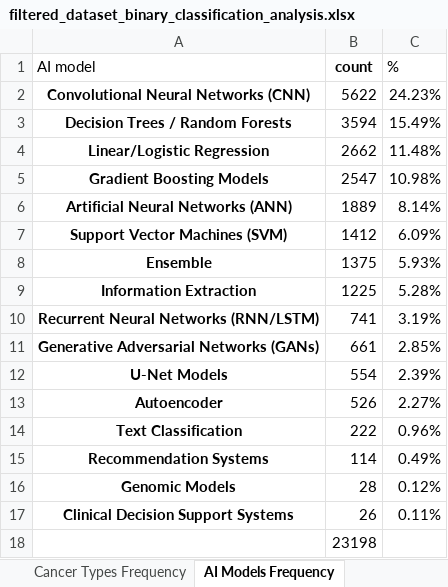
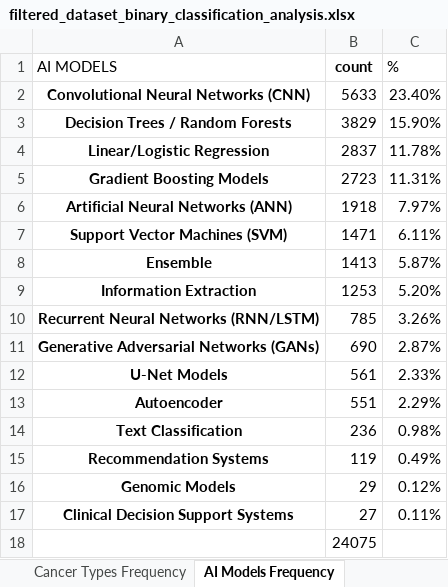
Before and after one commit to sciforce/OncoTagger, an Excel workbook: filtered_dataset_binary_classification_analysis.xlsx, sheet AI Models Frequency, drawn as a sheet; values as stored, in another font and other column widths than the file's, no borders; the diff names each change by its address in the sheet, - before the commit and + after, or states it on an @@ line.

```diff
--- a/filtered_dataset_binary_classification_analysis.xlsx (sheet AI Models Frequency)
+++ b/filtered_dataset_binary_classification_analysis.xlsx (sheet AI Models Frequency)
-A1: AI model
+A1: AI MODELS
-B2 (count): 5622
+B2 (count): 5633
-C2 (%): 24.23%
+C2 (%): 23.40%
-B3 (count): 3594
+B3 (count): 3829
-C3 (%): 15.49%
+C3 (%): 15.90%
-B4 (count): 2662
+B4 (count): 2837
-C4 (%): 11.48%
+C4 (%): 11.78%
-B5 (count): 2547
+B5 (count): 2723
-C5 (%): 10.98%
+C5 (%): 11.31%
-B6 (count): 1889
+B6 (count): 1918
-C6 (%): 8.14%
+C6 (%): 7.97%
-B7 (count): 1412
+B7 (count): 1471
-C7 (%): 6.09%
+C7 (%): 6.11%
-B8 (count): 1375
+B8 (count): 1413
-C8 (%): 5.93%
+C8 (%): 5.87%
-B9 (count): 1225
+B9 (count): 1253
-C9 (%): 5.28%
+C9 (%): 5.20%
-B10 (count): 741
+B10 (count): 785
-C10 (%): 3.19%
+C10 (%): 3.26%
-B11 (count): 661
+B11 (count): 690
-C11 (%): 2.85%
+C11 (%): 2.87%
-B12 (count): 554
+B12 (count): 561
-C12 (%): 2.39%
+C12 (%): 2.33%
-B13 (count): 526
+B13 (count): 551
-C13 (%): 2.27%
+C13 (%): 2.29%
-B14 (count): 222
+B14 (count): 236
-C14 (%): 0.96%
+C14 (%): 0.98%
-B15 (count): 114
+B15 (count): 119
-B16 (count): 28
+B16 (count): 29
-B17 (count): 26
+B17 (count): 27
-B18 (count): 23198
+B18 (count): 24075
```
Also changed, not shown: sheet Cancer Types by Year, sheet AI Models by Year, sheet Accuracy by Year, sheet Cancer Type Distribution, sheet Cancer Types Frequency, sheet Accuracy Categories, formulas that keep their value, 5 other files.
